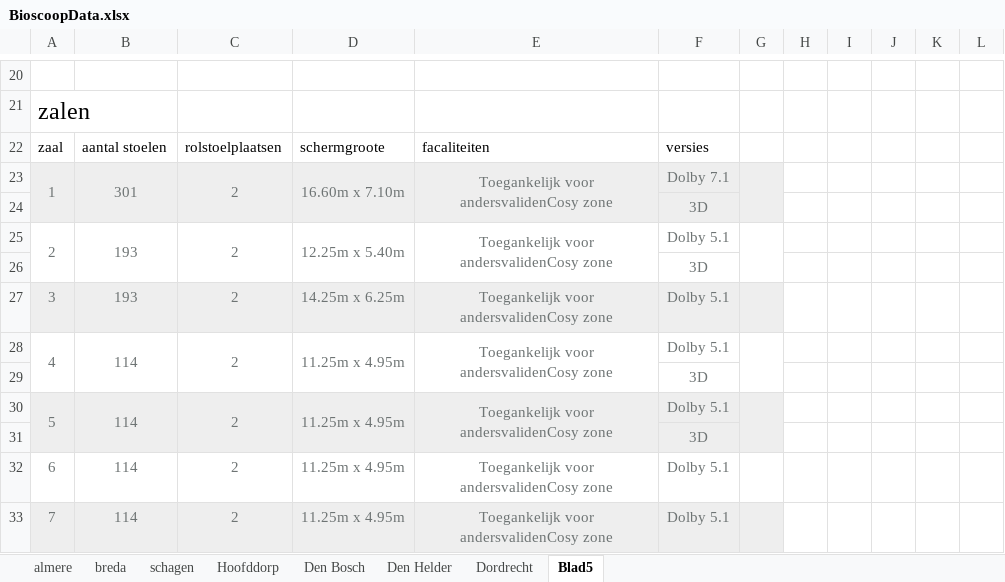
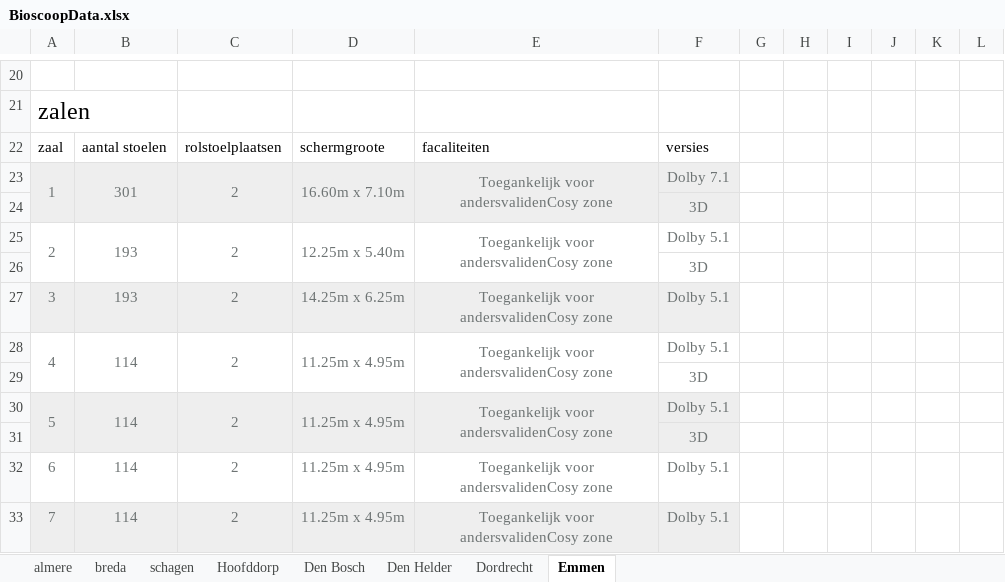
Before and after one commit to Armaniimus/gameparty_project_met_georgi, an Excel workbook: documentatie_And_sql/documentatie/BioscoopData.xlsx, sheet Emmen, drawn as a sheet; only a part is shown, gaps mark what is left out; values as stored, in another font and other column widths than the file's, no borders; the diff names each change by its address in the sheet, - before the commit and + after, or states it on an @@ line.

Commit message:
revert was neccesary

```diff
--- a/documentatie_And_sql/documentatie/BioscoopData.xlsx (sheet Emmen)
+++ b/documentatie_And_sql/documentatie/BioscoopData.xlsx (sheet Emmen)
-sheet tab: Blad5
+sheet tab: Emmen
-G23:G24 fill: #EEEEEE
+G23:G24 fill: none
-G23:G24 merged
-G25:G26 merged
-G27 fill: #EEEEEE
+G27 fill: none
-G28:G29 merged
-G30:G31 fill: #EEEEEE
+G30:G31 fill: none
-G30:G31 merged
-G33 fill: #EEEEEE
+G33 fill: none
```
